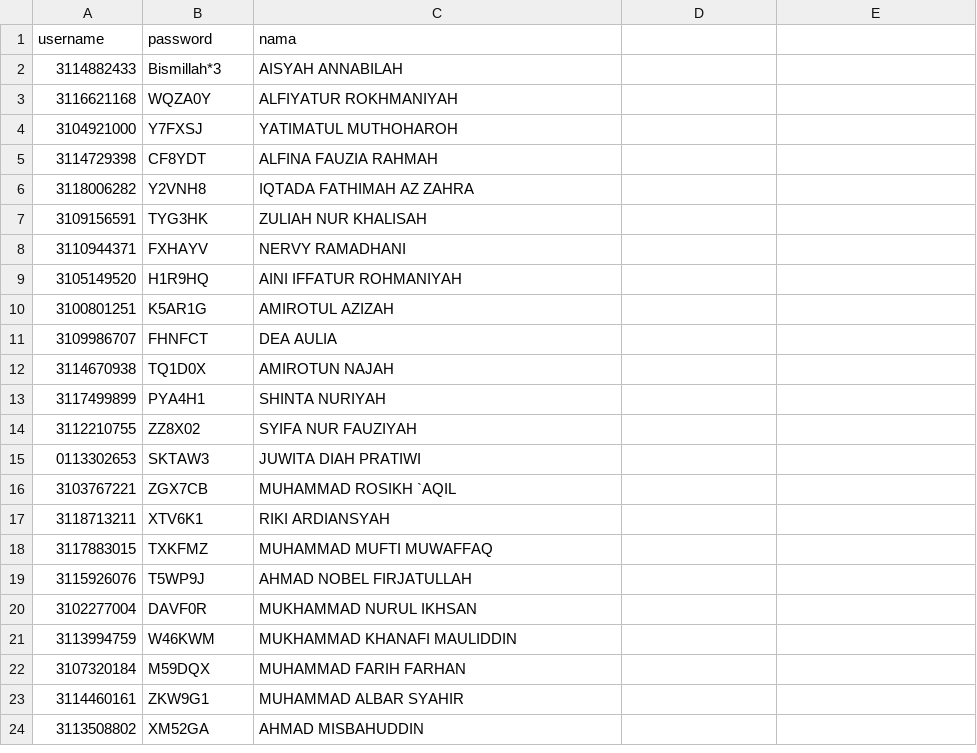
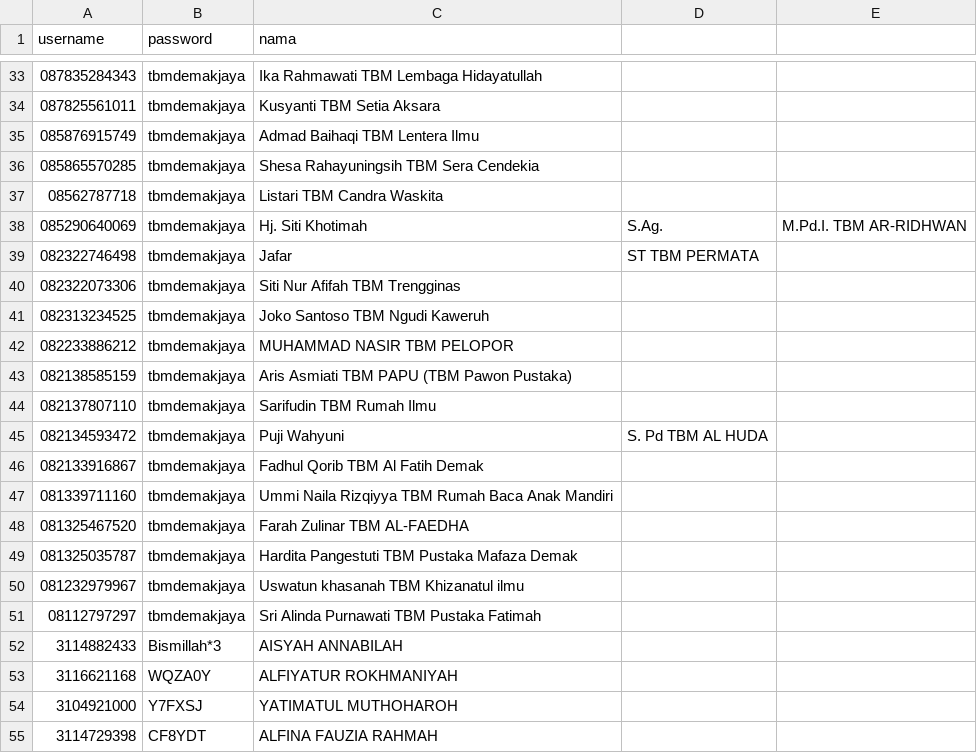
Before and after one commit to FaiqAminuddin/perpus, a CSV file: anggota.csv, drawn as a sheet; only a part is shown, gaps mark what is left out; the shorter side is filled out with more unchanged rows; the diff covers the shown part only.

Commit message:
Update anggota.csv with new user entries
nambah Anggota atas nama forum TBM Demak

```diff
--- a/anggota.csv
+++ b/anggota.csv
@@ -2 +33,20 @@ username,password,nama
+087835284343,tbmdemakjaya,Ika Rahmawati TBM Lembaga Hidayatullah
+087825561011,tbmdemakjaya,Kusyanti  TBM Setia Aksara
+085876915749,tbmdemakjaya, Admad Baihaqi TBM Lentera Ilmu
+085865570285,tbmdemakjaya,Shesa Rahayuningsih TBM Sera Cendekia
+08562787718,tbmdemakjaya,Listari TBM Candra Waskita
+085290640069,tbmdemakjaya,Hj. Siti Khotimah, S.Ag., M.Pd.I. TBM AR-RIDHWAN
+082322746498,tbmdemakjaya,Jafar, ST TBM PERMATA
+082322073306,tbmdemakjaya,Siti Nur Afifah TBM Trengginas
+082313234525,tbmdemakjaya,Joko Santoso TBM Ngudi Kaweruh
+082233886212,tbmdemakjaya,MUHAMMAD NASIR  TBM PELOPOR
+082138585159,tbmdemakjaya,Aris Asmiati TBM PAPU (TBM Pawon Pustaka)
+082137807110,tbmdemakjaya,Sarifudin TBM Rumah Ilmu
+082134593472,tbmdemakjaya,Puji Wahyuni, S. Pd TBM AL HUDA
+082133916867,tbmdemakjaya, Fadhul Qorib TBM Al Fatih Demak
+081339711160,tbmdemakjaya,Ummi Naila Rizqiyya TBM Rumah Baca Anak Mandiri
+081325467520,tbmdemakjaya, Farah Zulinar   TBM AL-FAEDHA
+081325035787,tbmdemakjaya,Hardita Pangestuti  TBM Pustaka Mafaza Demak
+081232979967,tbmdemakjaya,Uswatun khasanah TBM Khizanatul ilmu
+08112797297,tbmdemakjaya,Sri Alinda Purnawati  TBM Pustaka Fatimah
 3114882433,Bismillah*3,AISYAH ANNABILAH
```
Also changed, not shown: 31 added rows and 3 removed rows elsewhere in this file.
